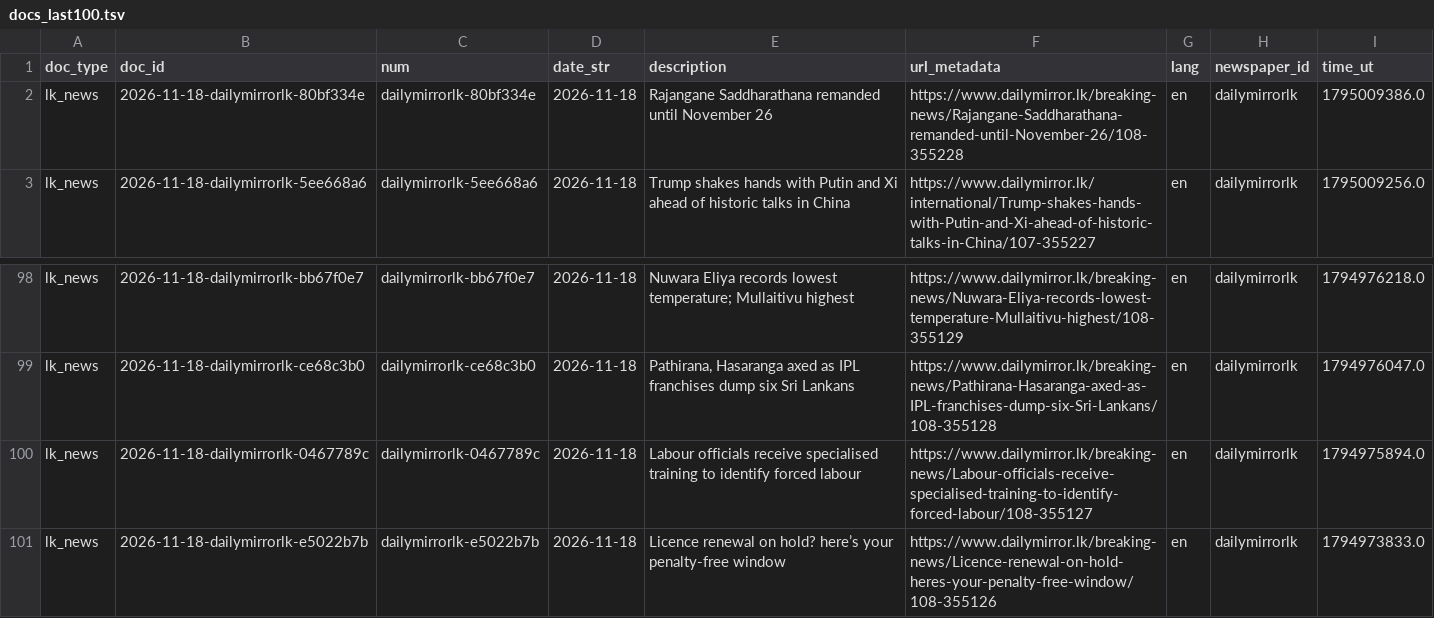
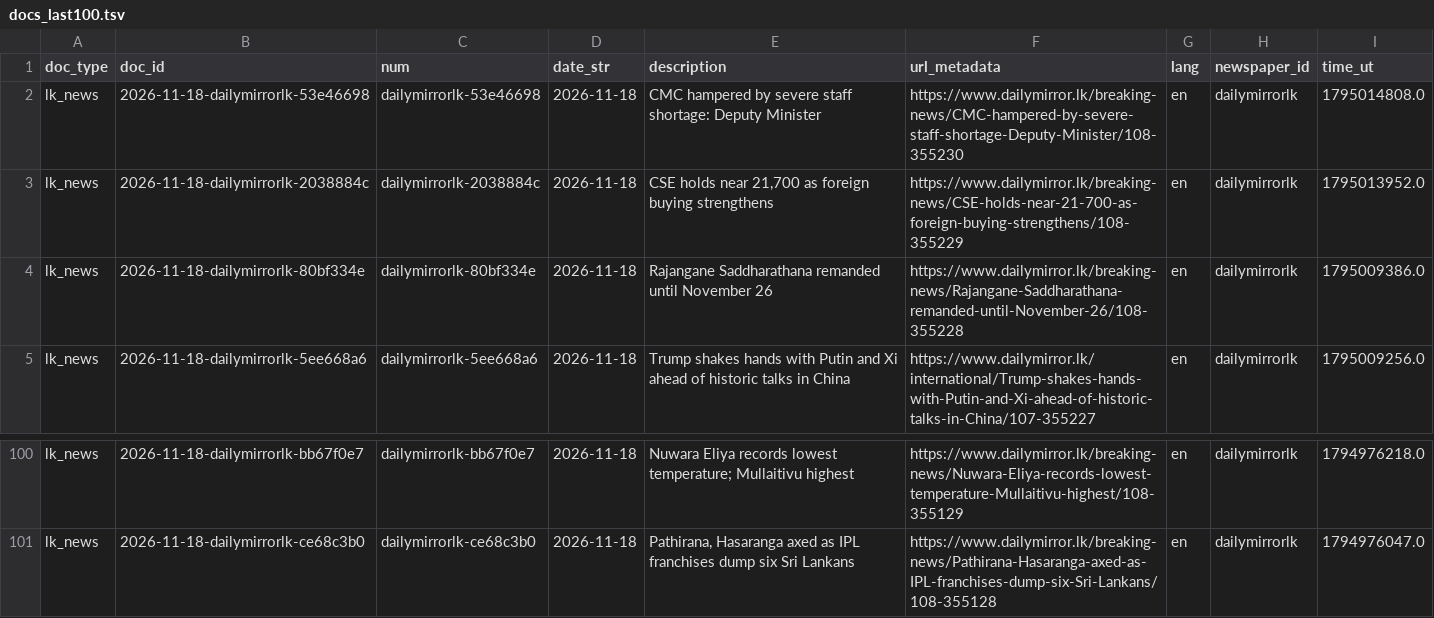
Before and after one commit to nuuuwan/lk_news, a TSV file: data/lk_news/docs_last100.tsv, drawn as a sheet; only a part is shown, gaps mark what is left out; removed rows and columns are numbered as before the commit, all else as after; the diff names each change by its address in the sheet, - before the commit and + after, or states it on an @@ line.

```diff
--- a/data/lk_news/docs_last100.tsv
+++ b/data/lk_news/docs_last100.tsv
+row 2: lk_news | 2026-11-18-dailymirrorlk-53e46698 | dailymirrorlk-53e46698 | 2026-11-18 | CMC hampered by severe staff shortage: Deputy Minister | https://www.dailymirror.lk/breaking-news/CMC-hampered-by-severe-staff-shortage-Deputy-Minister/108-355230 | en | dailymirrorlk | 1795014808.0
+row 3: lk_news | 2026-11-18-dailymirrorlk-2038884c | dailymirrorlk-2038884c | 2026-11-18 | CSE holds near 21,700 as foreign buying strengthens | https://www.dailymirror.lk/breaking-news/CSE-holds-near-21-700-as-foreign-buying-strengthens/108-355229 | en | dailymirrorlk | 1795013952.0
-row 100: lk_news | 2026-11-18-dailymirrorlk-0467789c | dailymirrorlk-0467789c | 2026-11-18 | Labour officials receive specialised training to identify forced labour | https://www.dailymirror.lk/breaking-news/Labour-officials-receive-specialised-training-to-identify-forced-labour/108-355127 | en | dailymirrorlk | 1794975894.0
-row 101: lk_news | 2026-11-18-dailymirrorlk-e5022b7b | dailymirrorlk-e5022b7b | 2026-11-18 | Licence renewal on hold? here’s your penalty-free window | https://www.dailymirror.lk/breaking-news/Licence-renewal-on-hold-heres-your-penalty-free-window/108-355126 | en | dailymirrorlk | 1794973833.0
```
Also changed, not shown: data/lk_news/docs_last1000.tsv, 10 other files.
